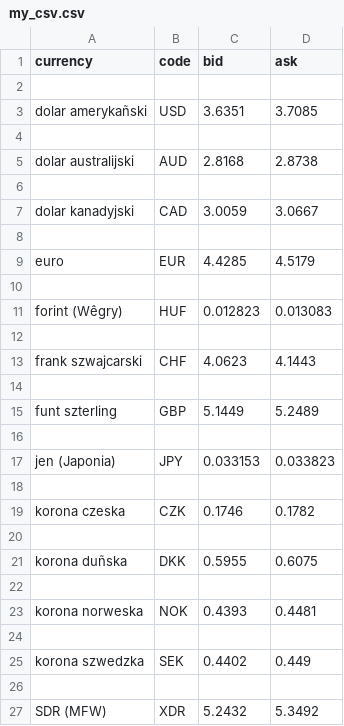
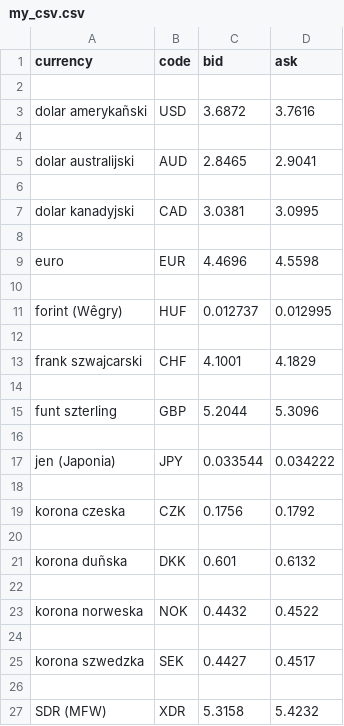
Before and after one commit to ledzionowsky/modul_9, a CSV file: Zadanie9.2/my_csv.csv, drawn as a sheet.

```diff
--- a/Zadanie9.2/my_csv.csv
+++ b/Zadanie9.2/my_csv.csv
@@ -2,26 +2,26 @@ currency;code;bid;ask
 
-dolar amerykañski;USD;3.6351;3.7085
+dolar amerykañski;USD;3.6872;3.7616
 
-dolar australijski;AUD;2.8168;2.8738
+dolar australijski;AUD;2.8465;2.9041
 
-dolar kanadyjski;CAD;3.0059;3.0667
+dolar kanadyjski;CAD;3.0381;3.0995
 
-euro;EUR;4.4285;4.5179
+euro;EUR;4.4696;4.5598
 
-forint (Wêgry);HUF;0.012823;0.013083
+forint (Wêgry);HUF;0.012737;0.012995
 
-frank szwajcarski;CHF;4.0623;4.1443
+frank szwajcarski;CHF;4.1001;4.1829
 
-funt szterling;GBP;5.1449;5.2489
+funt szterling;GBP;5.2044;5.3096
 
-jen (Japonia);JPY;0.033153;0.033823
+jen (Japonia);JPY;0.033544;0.034222
 
-korona czeska;CZK;0.1746;0.1782
+korona czeska;CZK;0.1756;0.1792
 
-korona duñska;DKK;0.5955;0.6075
+korona duñska;DKK;0.601;0.6132
 
-korona norweska;NOK;0.4393;0.4481
+korona norweska;NOK;0.4432;0.4522
 
-korona szwedzka;SEK;0.4402;0.449
+korona szwedzka;SEK;0.4427;0.4517
 
-SDR (MFW);XDR;5.2432;5.3492
+SDR (MFW);XDR;5.3158;5.4232
```
Also changed, not shown: 19 other files.
